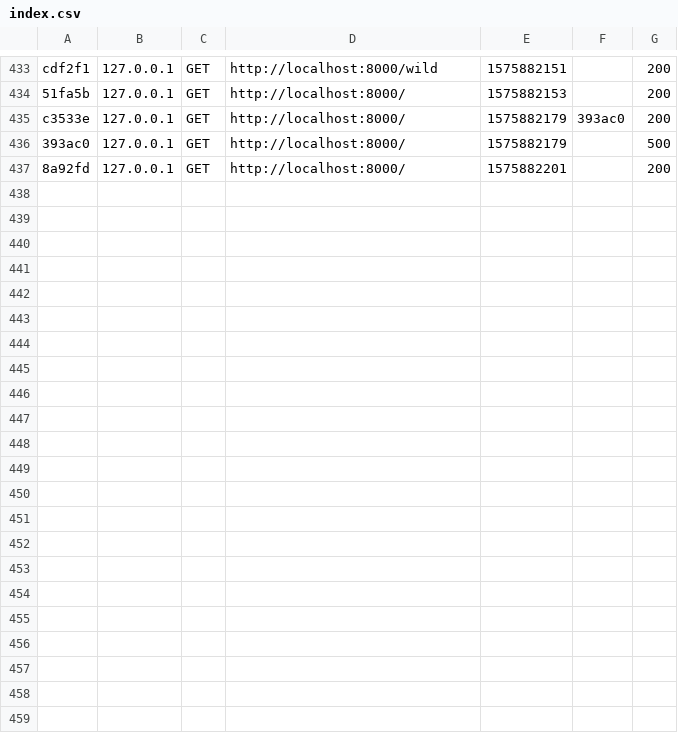
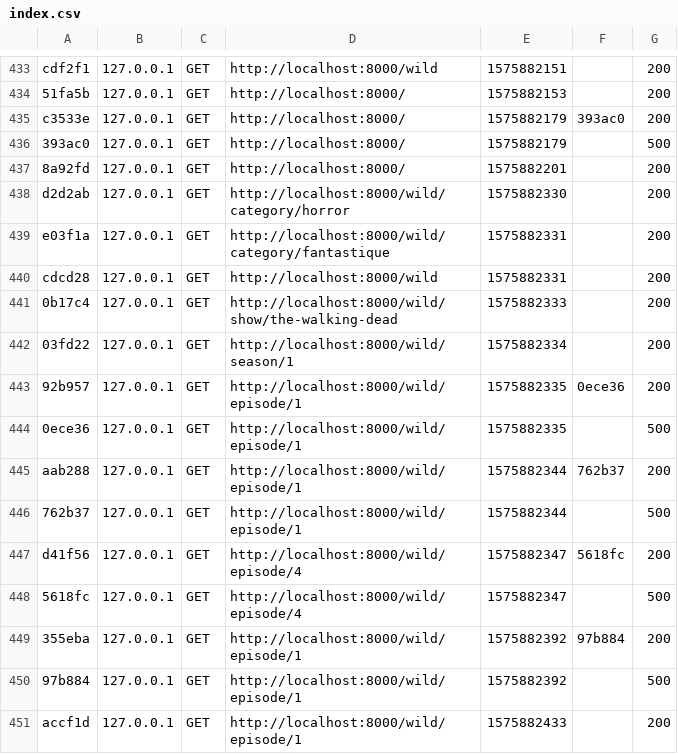
Before and after one commit to Lirith-Drasar/wild-series, a CSV file: var/cache/dev/profiler/index.csv, drawn as a sheet; only a part is shown, gaps mark what is left out; the diff names each change by its address in the sheet, - before the commit and + after, or states it on an @@ line.

Commit message:
10 episode bug

```diff
--- a/var/cache/dev/profiler/index.csv
+++ b/var/cache/dev/profiler/index.csv
+row 438: d2d2ab | 127.0.0.1 | GET | http://localhost:8000/wild/category/horror | 1575882330 |  | 200
+row 439: e03f1a | 127.0.0.1 | GET | http://localhost:8000/wild/category/fantastique | 1575882331 |  | 200
+row 440: cdcd28 | 127.0.0.1 | GET | http://localhost:8000/wild | 1575882331 |  | 200
+row 441: 0b17c4 | 127.0.0.1 | GET | http://localhost:8000/wild/show/the-walking-dead | 1575882333 |  | 200
+row 442: 03fd22 | 127.0.0.1 | GET | http://localhost:8000/wild/season/1 | 1575882334 |  | 200
+row 443: 92b957 | 127.0.0.1 | GET | http://localhost:8000/wild/episode/1 | 1575882335 | 0ece36 | 200
+row 444: 0ece36 | 127.0.0.1 | GET | http://localhost:8000/wild/episode/1 | 1575882335 |  | 500
+row 445: aab288 | 127.0.0.1 | GET | http://localhost:8000/wild/episode/1 | 1575882344 | 762b37 | 200
+row 446: 762b37 | 127.0.0.1 | GET | http://localhost:8000/wild/episode/1 | 1575882344 |  | 500
+row 447: d41f56 | 127.0.0.1 | GET | http://localhost:8000/wild/episode/4 | 1575882347 | 5618fc | 200
+row 448: 5618fc | 127.0.0.1 | GET | http://localhost:8000/wild/episode/4 | 1575882347 |  | 500
+row 449: 355eba | 127.0.0.1 | GET | http://localhost:8000/wild/episode/1 | 1575882392 | 97b884 | 200
+row 450: 97b884 | 127.0.0.1 | GET | http://localhost:8000/wild/episode/1 | 1575882392 |  | 500
+row 451: accf1d | 127.0.0.1 | GET | http://localhost:8000/wild/episode/1 | 1575882433 |  | 200
```
Also changed, not shown: 18 other files.
